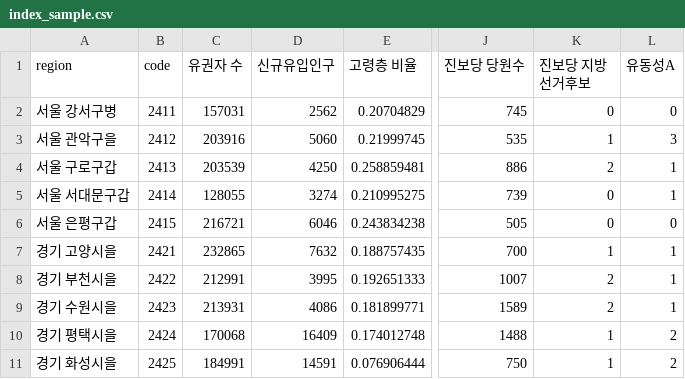
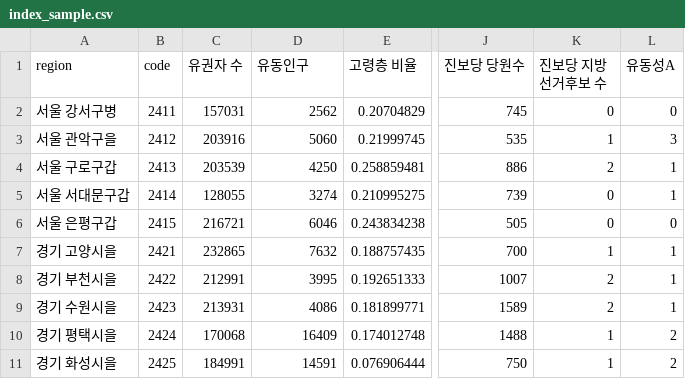
Before and after one commit to kkjy8500/sti, a CSV file: data/index_sample.csv, drawn as a sheet; only a part is shown, gaps mark what is left out; the diff names each change by its address in the sheet, - before the commit and + after, or states it on an @@ line.

```diff
--- a/data/index_sample.csv
+++ b/data/index_sample.csv
-D1: 신규유입인구
+D1: 유동인구
-K1: 진보당 지방선거후보
+K1: 진보당 지방선거후보 수
```
Also changed, not shown: data/scoring.csv.
